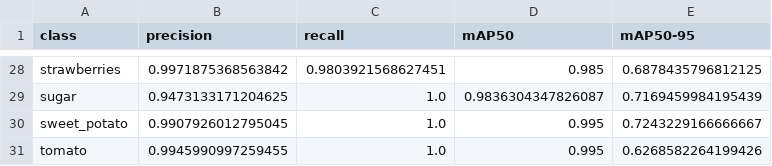
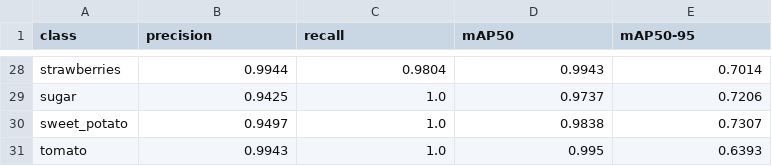
Before and after one commit to dohoangphuc2006/SmartKitchen, a CSV file: reports/per_class_metrics_valid.csv, drawn as a sheet; only a part is shown, gaps mark what is left out; the diff covers the shown part only; the diff names each change by its address in the sheet, - before the commit and + after, or states it on an @@ line.

```diff
--- a/reports/per_class_metrics_valid.csv
+++ b/reports/per_class_metrics_valid.csv
-B28 (precision): 0.9971875368563842
+B28 (precision): 0.9944
-C28 (recall): 0.9803921568627451
+C28 (recall): 0.9804
-D28 (mAP50): 0.985
+D28 (mAP50): 0.9943
-E28 (mAP50-95): 0.6878435796812125
+E28 (mAP50-95): 0.7014
-B29 (precision): 0.9473133171204625
+B29 (precision): 0.9425
-D29 (mAP50): 0.9836304347826087
+D29 (mAP50): 0.9737
-E29 (mAP50-95): 0.7169459984195439
+E29 (mAP50-95): 0.7206
-B30 (precision): 0.9907926012795045
+B30 (precision): 0.9497
-D30 (mAP50): 0.995
+D30 (mAP50): 0.9838
-E30 (mAP50-95): 0.7243229166666667
+E30 (mAP50-95): 0.7307
-B31 (precision): 0.9945990997259455
+B31 (precision): 0.9943
-E31 (mAP50-95): 0.6268582264199426
+E31 (mAP50-95): 0.6393
```
Also changed, not shown: 91 edited cells elsewhere in this file, reports/per_class_metrics_test.csv, 41 other files.
